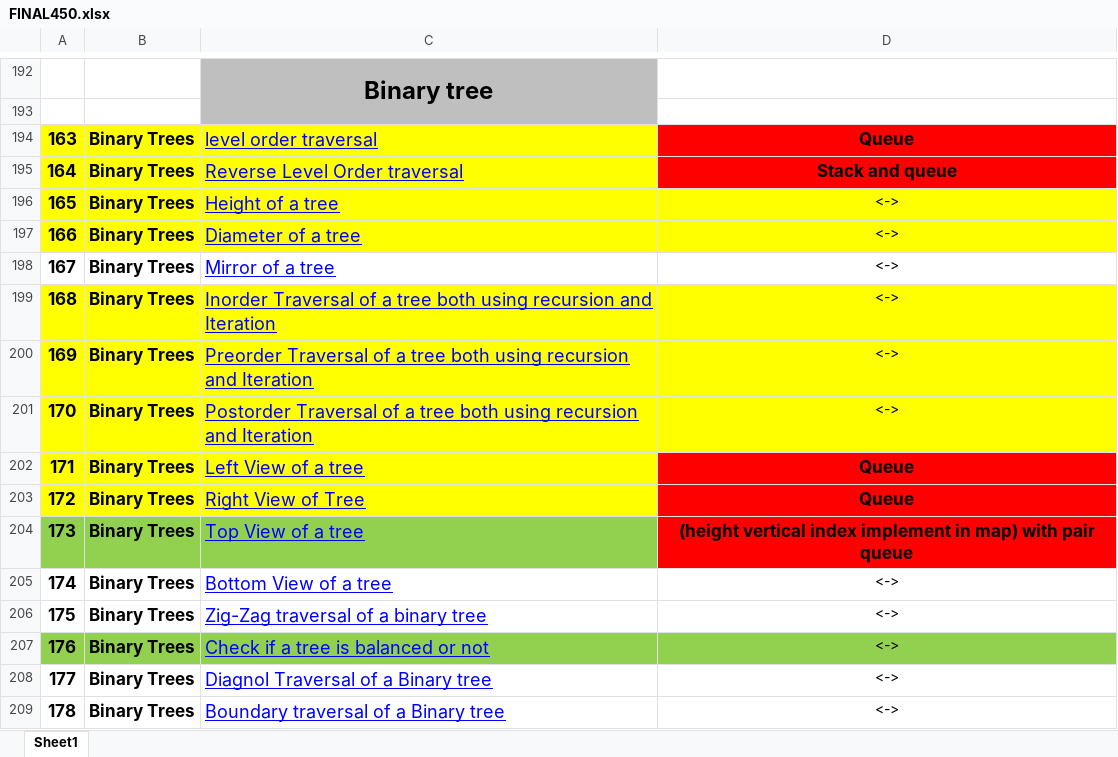
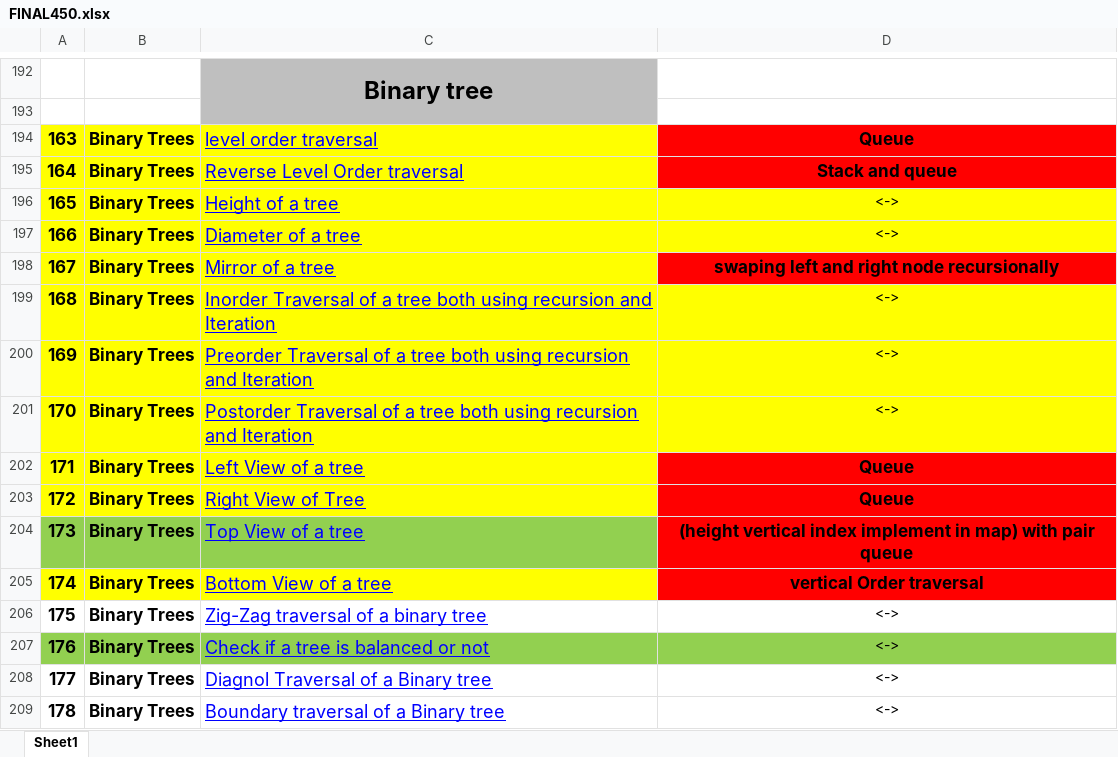
Before and after one commit to pranjal9424/DP, an Excel workbook: FINAL450.xlsx, sheet Sheet1, drawn as a sheet; only a part is shown, gaps mark what is left out; values as stored, in another font and other column widths than the file's, no borders; the diff names each change by its address in the sheet, - before the commit and + after, or states it on an @@ line.

```diff
--- a/FINAL450.xlsx (sheet Sheet1)
+++ b/FINAL450.xlsx (sheet Sheet1)
-A198:C198 fill: none
+A198:C198 fill: #FFFF00
-D198: <->
+D198: swaping left and right node recursionally
@@ D198 fill: none → #FF0000, bold: off → on, text size: larger @@
-A205:C205 fill: none
+A205:C205 fill: #FFFF00
-D205: <->
+D205: vertical Order traversal
@@ D205 fill: none → #FF0000, bold: off → on, text size: larger @@
```
Also changed, not shown: 2 other files.
